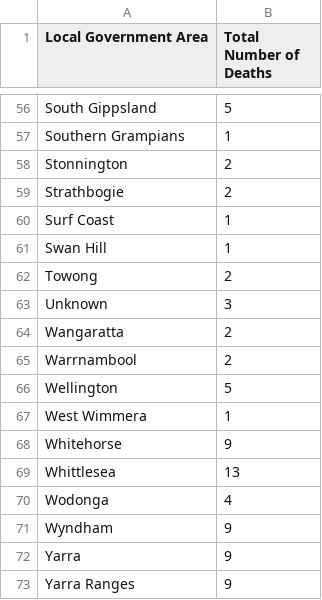
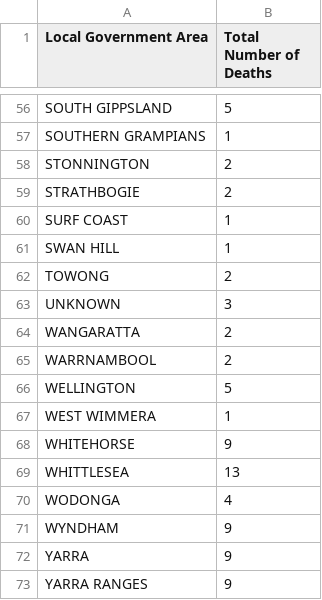
Before and after one commit to ltan0120/Final-3179, a CSV file: data.csv, drawn as a sheet; only a part is shown, gaps mark what is left out; the diff covers the shown part only; the diff names each change by its address in the sheet, - before the commit and + after, or states it on an @@ line.

```diff
--- a/data.csv
+++ b/data.csv
-A56 (Local Government Area): South Gippsland
+A56 (Local Government Area): SOUTH GIPPSLAND
-A57 (Local Government Area): Southern Grampians
+A57 (Local Government Area): SOUTHERN GRAMPIANS
-A58 (Local Government Area): Stonnington
+A58 (Local Government Area): STONNINGTON
-A59 (Local Government Area): Strathbogie
+A59 (Local Government Area): STRATHBOGIE
-A60 (Local Government Area): Surf Coast
+A60 (Local Government Area): SURF COAST
-A61 (Local Government Area): Swan Hill
+A61 (Local Government Area): SWAN HILL
-A62 (Local Government Area): Towong
+A62 (Local Government Area): TOWONG
-A63 (Local Government Area): Unknown
+A63 (Local Government Area): UNKNOWN
-A64 (Local Government Area): Wangaratta
+A64 (Local Government Area): WANGARATTA
-A65 (Local Government Area): Warrnambool
+A65 (Local Government Area): WARRNAMBOOL
-A66 (Local Government Area): Wellington
+A66 (Local Government Area): WELLINGTON
-A67 (Local Government Area): West Wimmera
+A67 (Local Government Area): WEST WIMMERA
-A68 (Local Government Area): Whitehorse
+A68 (Local Government Area): WHITEHORSE
-A69 (Local Government Area): Whittlesea
+A69 (Local Government Area): WHITTLESEA
-A70 (Local Government Area): Wodonga
+A70 (Local Government Area): WODONGA
-A71 (Local Government Area): Wyndham
+A71 (Local Government Area): WYNDHAM
-A72 (Local Government Area): Yarra
+A72 (Local Government Area): YARRA
-A73 (Local Government Area): Yarra Ranges
+A73 (Local Government Area): YARRA RANGES
```
Also changed, not shown: 54 edited cells elsewhere in this file.
